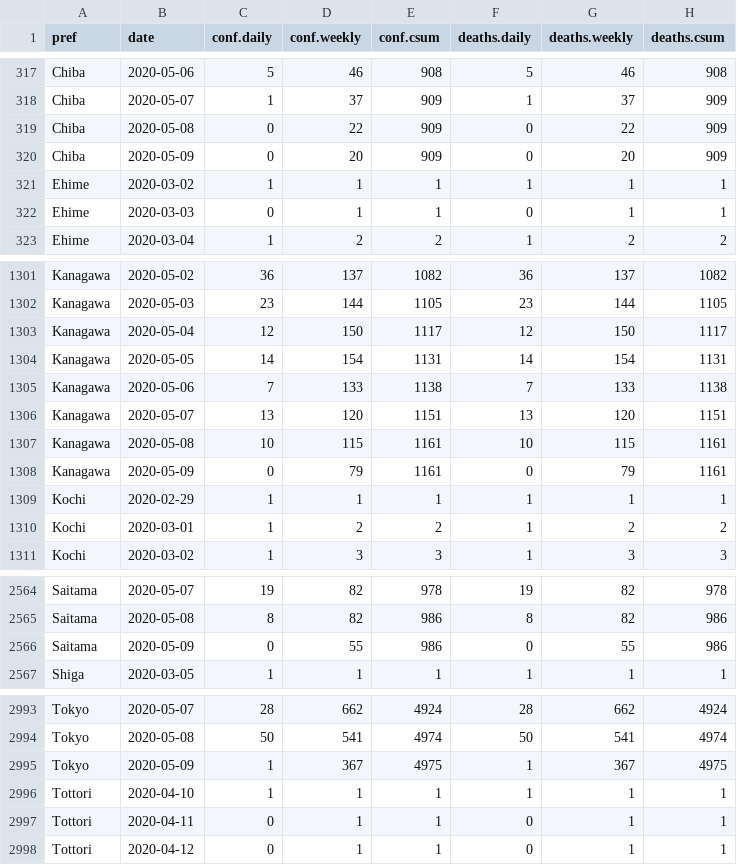
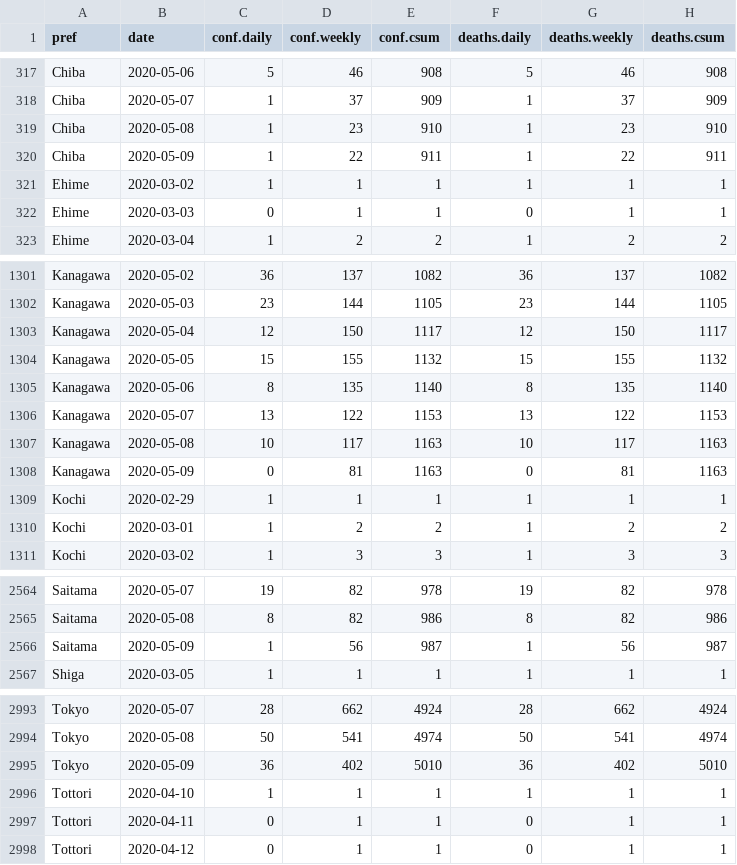
Before and after one commit to graphy-covidjp/xgraphy-covidjp.github.io, a CSV file: csv/cjd-prefs-deaths.csv, drawn as a sheet; only a part is shown, gaps mark what is left out.

```diff
--- a/csv/cjd-prefs-deaths.csv
+++ b/csv/cjd-prefs-deaths.csv
@@ -318,4 +318,4 @@ Chiba,2020-05-06,5,46,908,5,46,908
 Chiba,2020-05-07,1,37,909,1,37,909
-Chiba,2020-05-08,0,22,909,0,22,909
-Chiba,2020-05-09,0,20,909,0,20,909
+Chiba,2020-05-08,1,23,910,1,23,910
+Chiba,2020-05-09,1,22,911,1,22,911
 Ehime,2020-03-02,1,1,1,1,1,1
@@ -1303,7 +1303,7 @@ Kanagawa,2020-05-03,23,144,1105,23,144,1105
 Kanagawa,2020-05-04,12,150,1117,12,150,1117
-Kanagawa,2020-05-05,14,154,1131,14,154,1131
-Kanagawa,2020-05-06,7,133,1138,7,133,1138
-Kanagawa,2020-05-07,13,120,1151,13,120,1151
-Kanagawa,2020-05-08,10,115,1161,10,115,1161
-Kanagawa,2020-05-09,0,79,1161,0,79,1161
+Kanagawa,2020-05-05,15,155,1132,15,155,1132
+Kanagawa,2020-05-06,8,135,1140,8,135,1140
+Kanagawa,2020-05-07,13,122,1153,13,122,1153
+Kanagawa,2020-05-08,10,117,1163,10,117,1163
+Kanagawa,2020-05-09,0,81,1163,0,81,1163
 Kochi,2020-02-29,1,1,1,1,1,1
@@ -2565,3 +2565,3 @@ Saitama,2020-05-07,19,82,978,19,82,978
 Saitama,2020-05-08,8,82,986,8,82,986
-Saitama,2020-05-09,0,55,986,0,55,986
+Saitama,2020-05-09,1,56,987,1,56,987
 Shiga,2020-03-05,1,1,1,1,1,1
@@ -2994,3 +2994,3 @@ Tokyo,2020-05-07,28,662,4924,28,662,4924
 Tokyo,2020-05-08,50,541,4974,50,541,4974
-Tokyo,2020-05-09,1,367,4975,1,367,4975
+Tokyo,2020-05-09,36,402,5010,36,402,5010
 Tottori,2020-04-10,1,1,1,1,1,1
```
Also changed, not shown: 50 other files.
